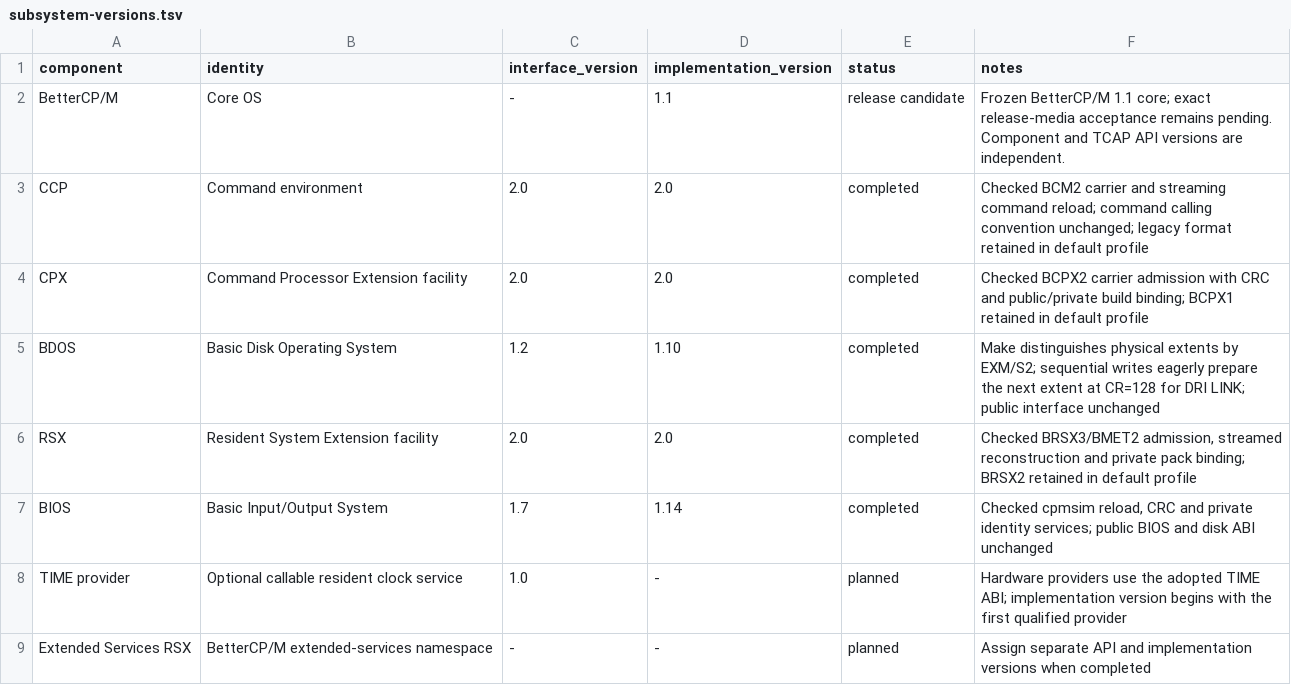
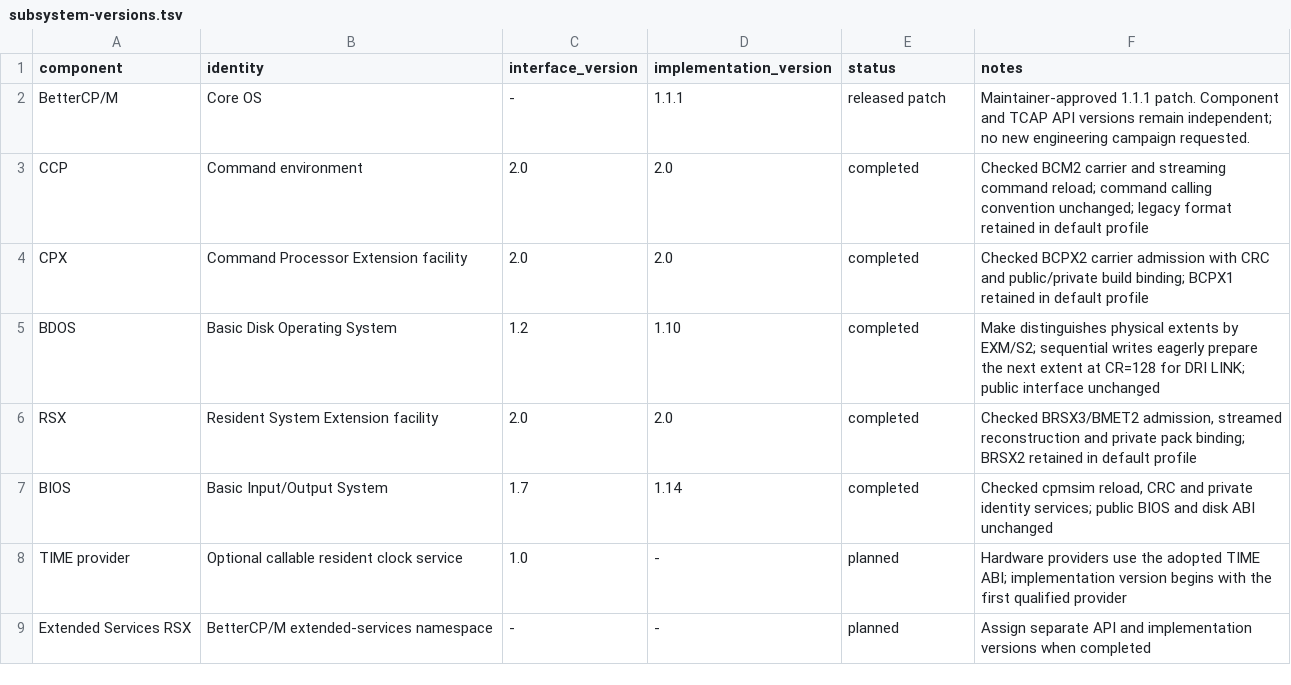
Before and after one commit to CPMArchives/BetterCPM, a TSV file: metadata/subsystem-versions.tsv, drawn as a sheet.

Commit message:
Prepare maintainer-approved BetterCP/M 1.1.1 patch publication

```diff
--- a/metadata/subsystem-versions.tsv
+++ b/metadata/subsystem-versions.tsv
@@ -1,3 +1,3 @@
 component	identity	interface_version	implementation_version	status	notes
-BetterCP/M	Core OS	-	1.1	release candidate	Frozen BetterCP/M 1.1 core; exact release-media acceptance remains pending. Component and TCAP API versions are independent.
+BetterCP/M	Core OS	-	1.1.1	released patch	Maintainer-approved 1.1.1 patch. Component and TCAP API versions remain independent; no new engineering campaign requested.
 CCP	Command environment	2.0	2.0	completed	Checked BCM2 carrier and streaming command reload; command calling convention unchanged; legacy format retained in default profile
```
Also changed, not shown: 5 other files.
